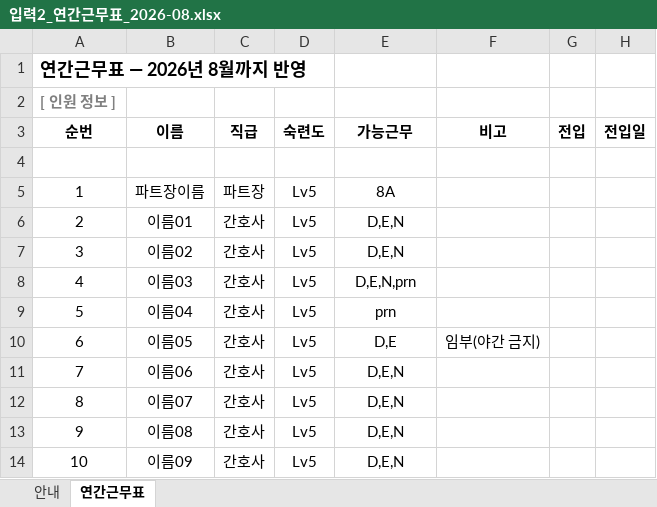
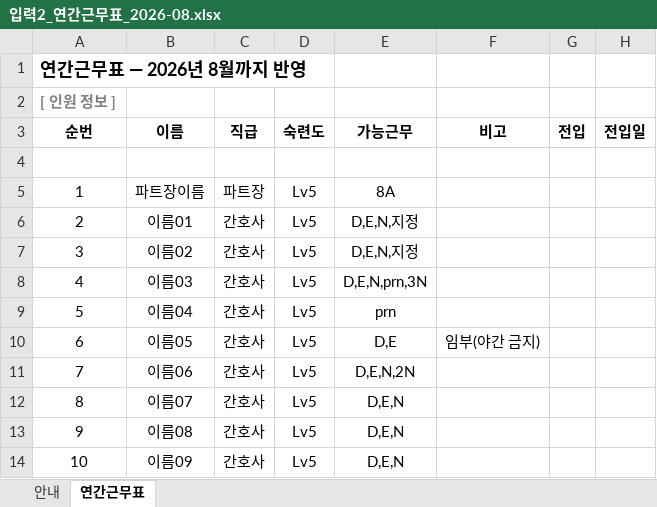
Before and after one commit to socialm2/schedule02_app, an Excel workbook: templates/입력2_연간근무표_2026-08.xlsx, sheet 연간근무표, drawn as a sheet; only a part is shown; values as stored, in another font and other column widths than the file's, no borders; the diff names each change by its address in the sheet, - before the commit and + after, or states it on an @@ line.

```diff
--- a/templates/입력2_연간근무표_2026-08.xlsx (sheet 연간근무표)
+++ b/templates/입력2_연간근무표_2026-08.xlsx (sheet 연간근무표)
-E6:E7 (가능근무): D,E,N
+E6:E7 (가능근무): D,E,N,지정
-E8 (가능근무): D,E,N,prn
+E8 (가능근무): D,E,N,prn,3N
-E11 (가능근무): D,E,N
+E11 (가능근무): D,E,N,2N
```
Also changed, not shown: sheet 안내, templates/입력1_원티드표_샘플.xlsx, 3 other files.
